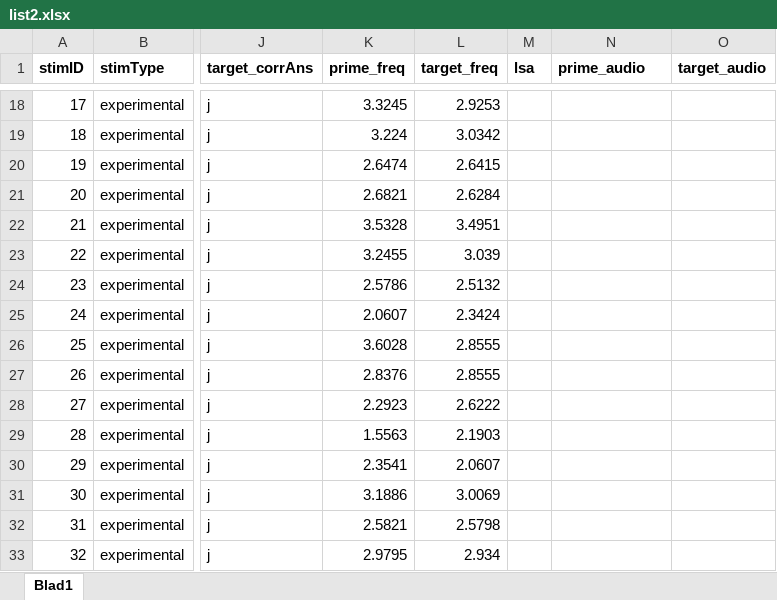
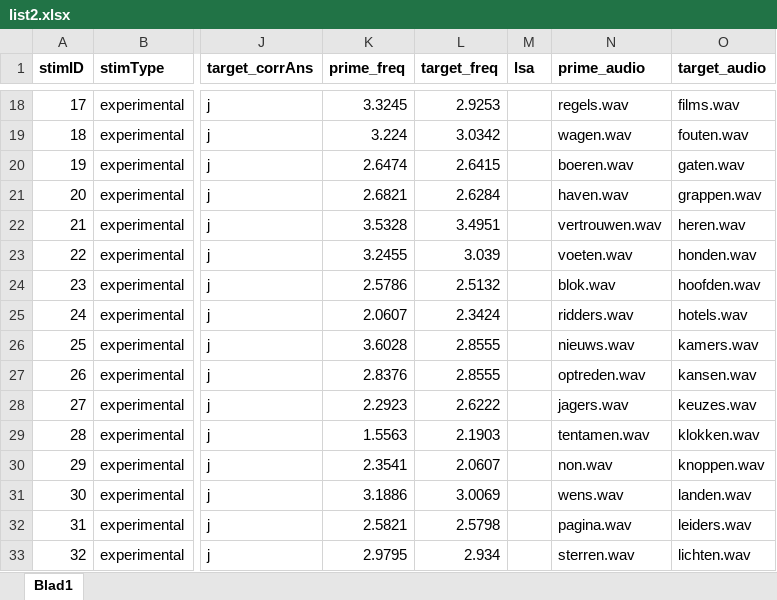
Before and after one commit to kemaeri/ldt-dutch, an Excel workbook: resources/list2.xlsx, sheet Blad1, drawn as a sheet; only a part is shown, gaps mark what is left out; values as stored, in another font and other column widths than the file's, no borders; the diff covers the shown part only; the diff names each change by its address in the sheet, - before the commit and + after, or states it on an @@ line.

```diff
--- a/resources/list2.xlsx (sheet Blad1)
+++ b/resources/list2.xlsx (sheet Blad1)
-N18 (prime_audio): (empty)
+N18 (prime_audio): regels.wav
-O18 (target_audio): (empty)
+O18 (target_audio): films.wav
-N19 (prime_audio): (empty)
+N19 (prime_audio): wagen.wav
-O19 (target_audio): (empty)
+O19 (target_audio): fouten.wav
-N20 (prime_audio): (empty)
+N20 (prime_audio): boeren.wav
-O20 (target_audio): (empty)
+O20 (target_audio): gaten.wav
-N21 (prime_audio): (empty)
+N21 (prime_audio): haven.wav
-O21 (target_audio): (empty)
+O21 (target_audio): grappen.wav
-N22 (prime_audio): (empty)
+N22 (prime_audio): vertrouwen.wav
-O22 (target_audio): (empty)
+O22 (target_audio): heren.wav
-N23 (prime_audio): (empty)
+N23 (prime_audio): voeten.wav
-O23 (target_audio): (empty)
+O23 (target_audio): honden.wav
-N24 (prime_audio): (empty)
+N24 (prime_audio): blok.wav
-O24 (target_audio): (empty)
+O24 (target_audio): hoofden.wav
-N25 (prime_audio): (empty)
+N25 (prime_audio): ridders.wav
-O25 (target_audio): (empty)
+O25 (target_audio): hotels.wav
-N26 (prime_audio): (empty)
+N26 (prime_audio): nieuws.wav
-O26 (target_audio): (empty)
+O26 (target_audio): kamers.wav
-N27 (prime_audio): (empty)
+N27 (prime_audio): optreden.wav
-O27 (target_audio): (empty)
+O27 (target_audio): kansen.wav
-N28 (prime_audio): (empty)
+N28 (prime_audio): jagers.wav
-O28 (target_audio): (empty)
+O28 (target_audio): keuzes.wav
-N29 (prime_audio): (empty)
+N29 (prime_audio): tentamen.wav
-O29 (target_audio): (empty)
+O29 (target_audio): klokken.wav
-N30 (prime_audio): (empty)
+N30 (prime_audio): non.wav
-O30 (target_audio): (empty)
+O30 (target_audio): knoppen.wav
-N31 (prime_audio): (empty)
+N31 (prime_audio): wens.wav
-O31 (target_audio): (empty)
+O31 (target_audio): landen.wav
-N32 (prime_audio): (empty)
+N32 (prime_audio): pagina.wav
-O32 (target_audio): (empty)
+O32 (target_audio): leiders.wav
-N33 (prime_audio): (empty)
+N33 (prime_audio): sterren.wav
-O33 (target_audio): (empty)
+O33 (target_audio): lichten.wav
```
Also changed, not shown: 544 edited cells elsewhere in this sheet, resources/list1.xlsx, resources/list3.xlsx, 23 other files.
